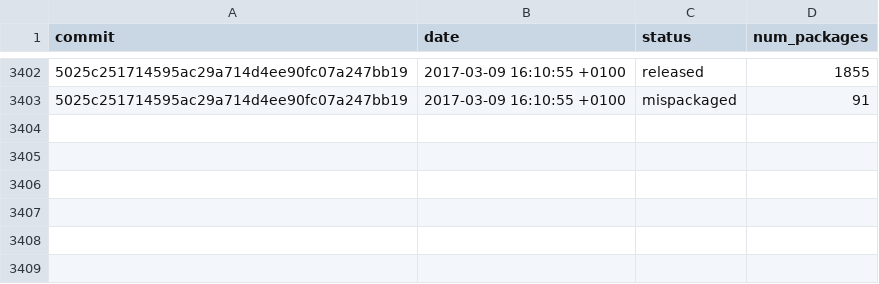
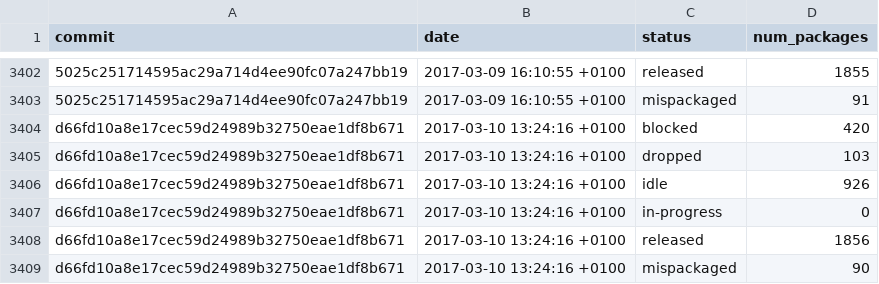
Before and after one commit to fedora-python/portingdb, a CSV file: data/history.csv, drawn as a sheet; only a part is shown, gaps mark what is left out; the diff names each change by its address in the sheet, - before the commit and + after, or states it on an @@ line.

Commit message:
Update Fedora data

```diff
--- a/data/history.csv
+++ b/data/history.csv
+row 3404: d66fd10a8e17cec59d24989b32750eae1df8b671 | 2017-03-10 13:24:16 +0100 | blocked | 420
+row 3405: d66fd10a8e17cec59d24989b32750eae1df8b671 | 2017-03-10 13:24:16 +0100 | dropped | 103
+row 3406: d66fd10a8e17cec59d24989b32750eae1df8b671 | 2017-03-10 13:24:16 +0100 | idle | 926
+row 3407: d66fd10a8e17cec59d24989b32750eae1df8b671 | 2017-03-10 13:24:16 +0100 | in-progress | 0
+row 3408: d66fd10a8e17cec59d24989b32750eae1df8b671 | 2017-03-10 13:24:16 +0100 | released | 1856
+row 3409: d66fd10a8e17cec59d24989b32750eae1df8b671 | 2017-03-10 13:24:16 +0100 | mispackaged | 90
```
Also changed, not shown: 1 other file.
